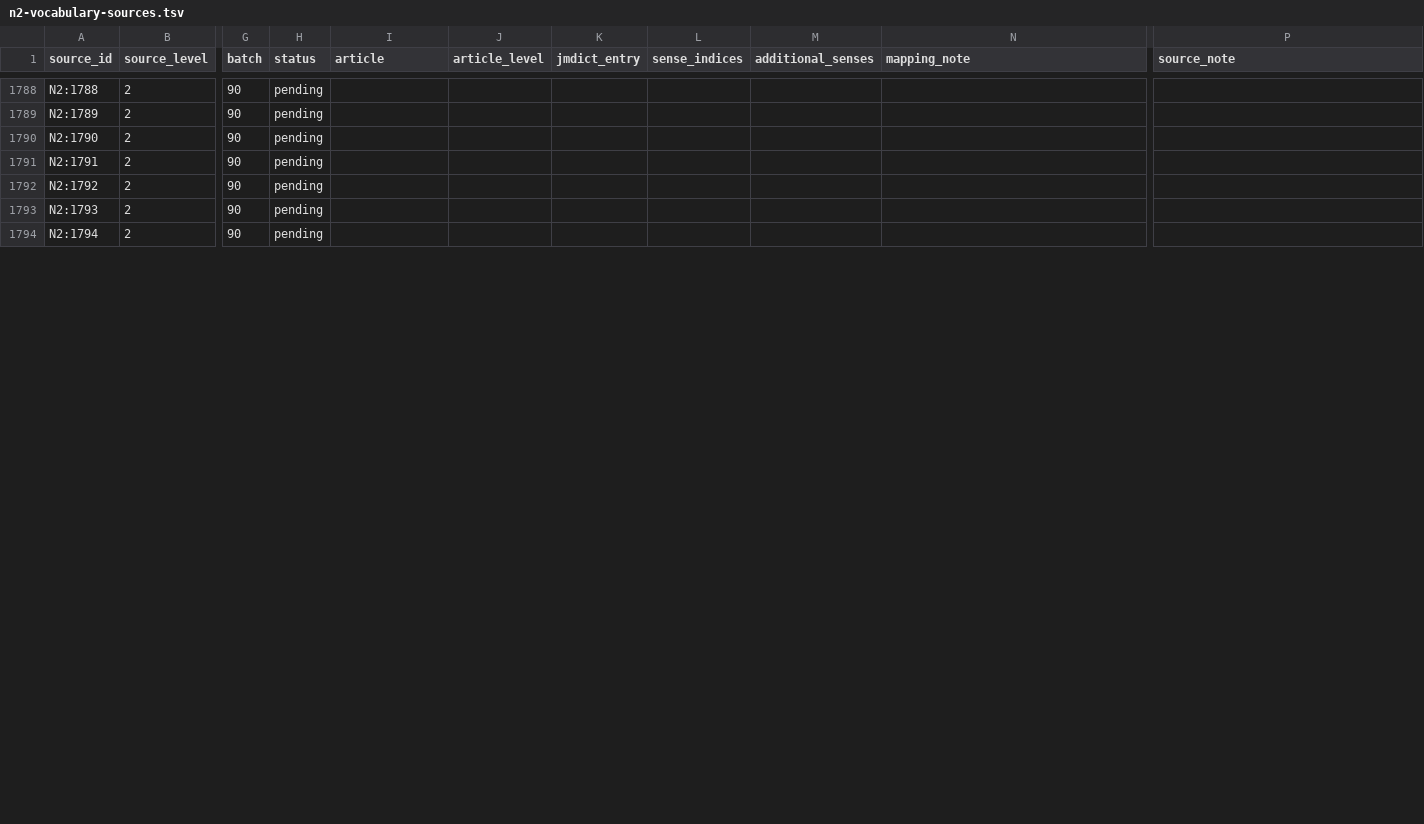
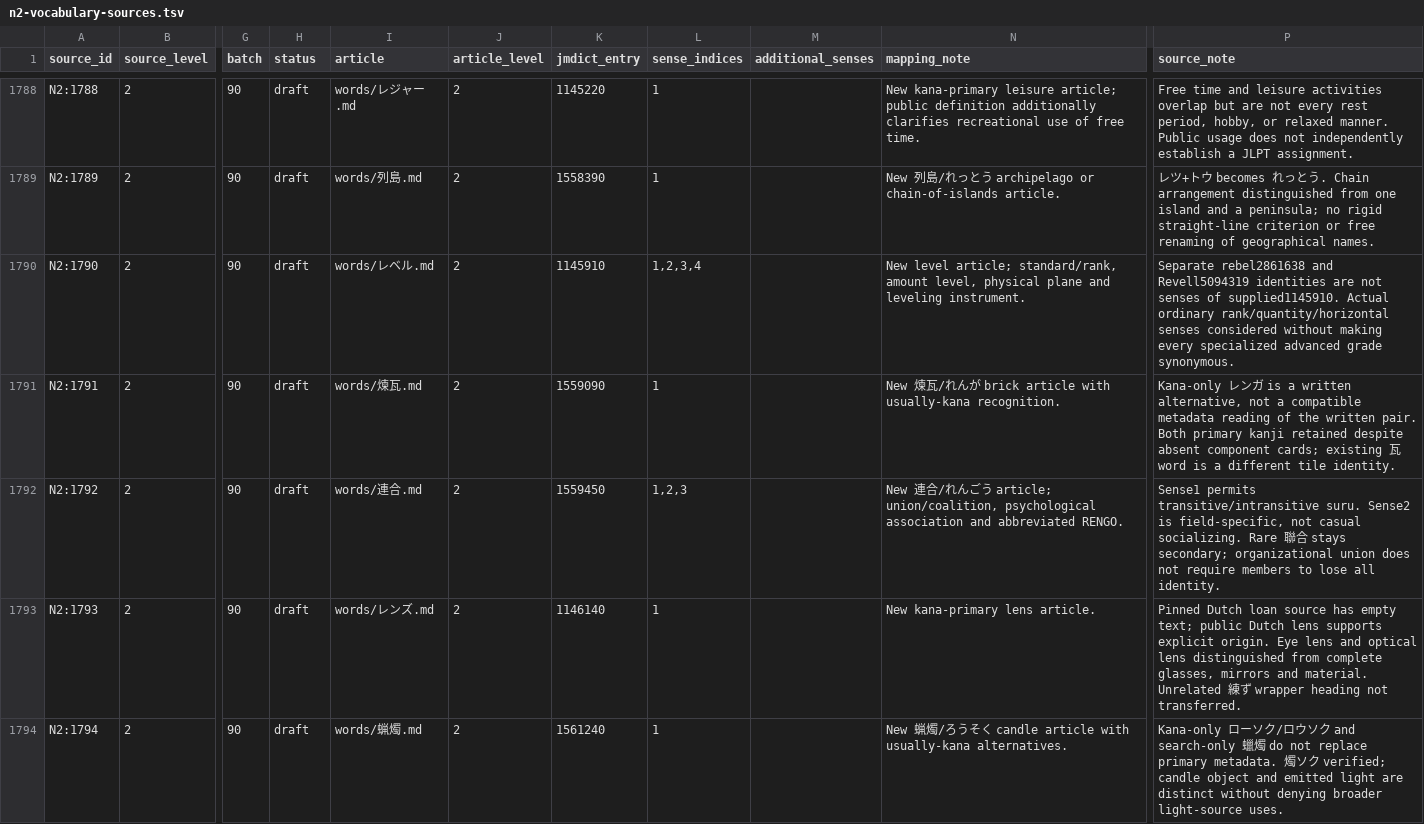
Before and after one commit to stop-cran/learning-japanese, a TSV file: docs/n2-vocabulary-sources.tsv, drawn as a sheet; only a part is shown, gaps mark what is left out; the diff covers the shown part only; the diff names each change by its address in the sheet, - before the commit and + after, or states it on an @@ line.

```diff
--- a/docs/n2-vocabulary-sources.tsv
+++ b/docs/n2-vocabulary-sources.tsv
-H1788:H1794 (status): pending
+H1788:H1794 (status): draft
-I1788 (article): (empty)
+I1788 (article): words/レジャー.md
-J1788:J1794 (article_level): (empty)
+J1788:J1794 (article_level): 2
-K1788 (jmdict_entry): (empty)
+K1788 (jmdict_entry): 1145220
-L1788:L1789 (sense_indices): (empty)
+L1788:L1789 (sense_indices): 1
-N1788 (mapping_note): (empty)
+N1788 (mapping_note): New kana-primary leisure article; public definition additionally clarifies recreational use of free time.
-P1788 (source_note): (empty)
+P1788 (source_note): Free time and leisure activities overlap but are not every rest period, hobby, or relaxed manner. Public usage does not independently establish a JLPT assignment.
-I1789 (article): (empty)
+I1789 (article): words/列島.md
-K1789 (jmdict_entry): (empty)
+K1789 (jmdict_entry): 1558390
-N1789 (mapping_note): (empty)
+N1789 (mapping_note): New 列島/れっとう archipelago or chain-of-islands article.
-P1789 (source_note): (empty)
+P1789 (source_note): レツ+トウ becomes れっとう. Chain arrangement distinguished from one island and a peninsula; no rigid straight-line criterion or free renaming of geographical names.
-I1790 (article): (empty)
+I1790 (article): words/レベル.md
-K1790 (jmdict_entry): (empty)
+K1790 (jmdict_entry): 1145910
-L1790 (sense_indices): (empty)
+L1790 (sense_indices): 1,2,3,4
-N1790 (mapping_note): (empty)
+N1790 (mapping_note): New level article; standard/rank, amount level, physical plane and leveling instrument.
-P1790 (source_note): (empty)
+P1790 (source_note): Separate rebel2861638 and Revell5094319 identities are not senses of supplied1145910. Actual ordinary rank/quantity/horizontal senses considered without making every specialized advanced grade synonymous.
-I1791 (article): (empty)
+I1791 (article): words/煉瓦.md
-K1791 (jmdict_entry): (empty)
+K1791 (jmdict_entry): 1559090
-L1791 (sense_indices): (empty)
+L1791 (sense_indices): 1
-N1791 (mapping_note): (empty)
+N1791 (mapping_note): New 煉瓦/れんが brick article with usually-kana recognition.
-P1791 (source_note): (empty)
+P1791 (source_note): Kana-only レンガ is a written alternative, not a compatible metadata reading of the written pair. Both primary kanji retained despite absent component cards; existing 瓦 word is a different tile identity.
-I1792 (article): (empty)
+I1792 (article): words/連合.md
-K1792 (jmdict_entry): (empty)
+K1792 (jmdict_entry): 1559450
-L1792 (sense_indices): (empty)
+L1792 (sense_indices): 1,2,3
-N1792 (mapping_note): (empty)
+N1792 (mapping_note): New 連合/れんごう article; union/coalition, psychological association and abbreviated RENGO.
-P1792 (source_note): (empty)
+P1792 (source_note): Sense1 permits transitive/intransitive suru. Sense2 is field-specific, not casual socializing. Rare 聯合 stays secondary; organizational union does not require members to lose all identity.
-I1793 (article): (empty)
+I1793 (article): words/レンズ.md
-K1793 (jmdict_entry): (empty)
+K1793 (jmdict_entry): 1146140
-L1793:L1794 (sense_indices): (empty)
+L1793:L1794 (sense_indices): 1
-N1793 (mapping_note): (empty)
+N1793 (mapping_note): New kana-primary lens article.
-P1793 (source_note): (empty)
+P1793 (source_note): Pinned Dutch loan source has empty text; public Dutch lens supports explicit origin. Eye lens and optical lens distinguished from complete glasses, mirrors and material. Unrelated 練ず wrapper heading not transferred.
-I1794 (article): (empty)
+I1794 (article): words/蝋燭.md
-K1794 (jmdict_entry): (empty)
+K1794 (jmdict_entry): 1561240
-N1794 (mapping_note): (empty)
+N1794 (mapping_note): New 蝋燭/ろうそく candle article with usually-kana alternatives.
-P1794 (source_note): (empty)
+P1794 (source_note): Kana-only ローソク/ロウソク and search-only 蠟燭 do not replace primary metadata. 燭ソク verified; candle object and emitted light are distinct without denying broader light-source uses.
```
Also changed, not shown: 91 edited cells elsewhere in this file, 29 other files.
